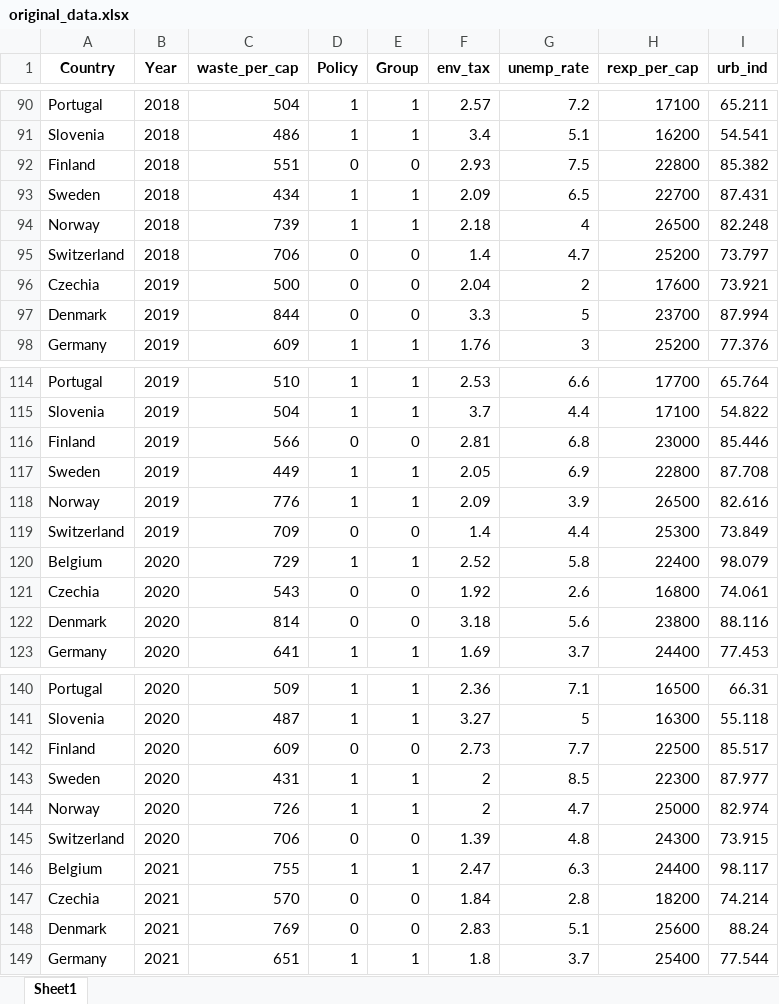
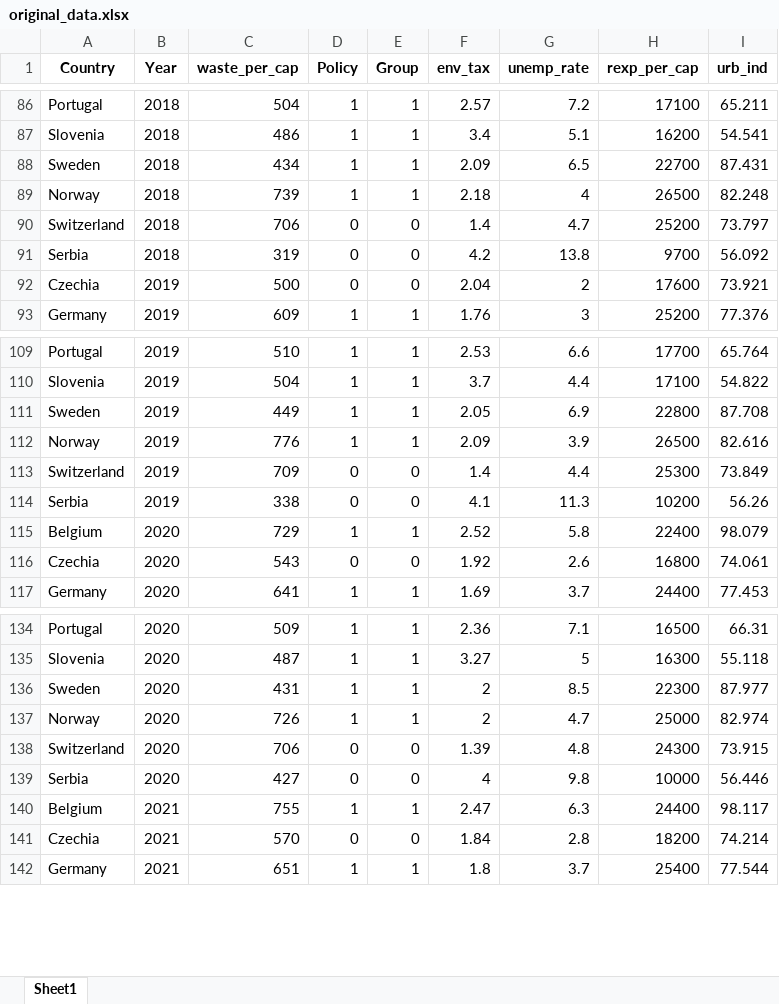
Before and after one commit to anntis/master_thesis, an Excel workbook: data/obtained_data/original_data.xlsx, sheet Sheet1, drawn as a sheet; only a part is shown, gaps mark what is left out; values as stored, in another font and other column widths than the file's, no borders; removed rows and columns are numbered as before the commit, all else as after; the diff covers the shown part only; the diff names each change by its address in the sheet, - before the commit and + after, or states it on an @@ line.

```diff
--- a/data/obtained_data/original_data.xlsx (sheet Sheet1)
+++ b/data/obtained_data/original_data.xlsx (sheet Sheet1)
-row 92: Finland | 2018 | 551 | 0 | 0 | 2.93 | 7.5 | 22800 | 85.382
+row 91: Serbia | 2018 | 319 | 0 | 0 | 4.2 | 13.8 | 9700 | 56.092
-row 97: Denmark | 2019 | 844 | 0 | 0 | 3.3 | 5 | 23700 | 87.994
-row 116: Finland | 2019 | 566 | 0 | 0 | 2.81 | 6.8 | 23000 | 85.446
+row 114: Serbia | 2019 | 338 | 0 | 0 | 4.1 | 11.3 | 10200 | 56.26
-row 122: Denmark | 2020 | 814 | 0 | 0 | 3.18 | 5.6 | 23800 | 88.116
-row 142: Finland | 2020 | 609 | 0 | 0 | 2.73 | 7.7 | 22500 | 85.517
+row 139: Serbia | 2020 | 427 | 0 | 0 | 4 | 9.8 | 10000 | 56.446
-row 148: Denmark | 2021 | 769 | 0 | 0 | 2.83 | 5.1 | 25600 | 88.24
```
Also changed, not shown: 5 added rows, 10 removed rows and 26 edited cells elsewhere in this sheet, data/env_tax_gdp_per.xlsx, data/obtained_data/original_data_policy_scaled.xlsx, 4 other files.
